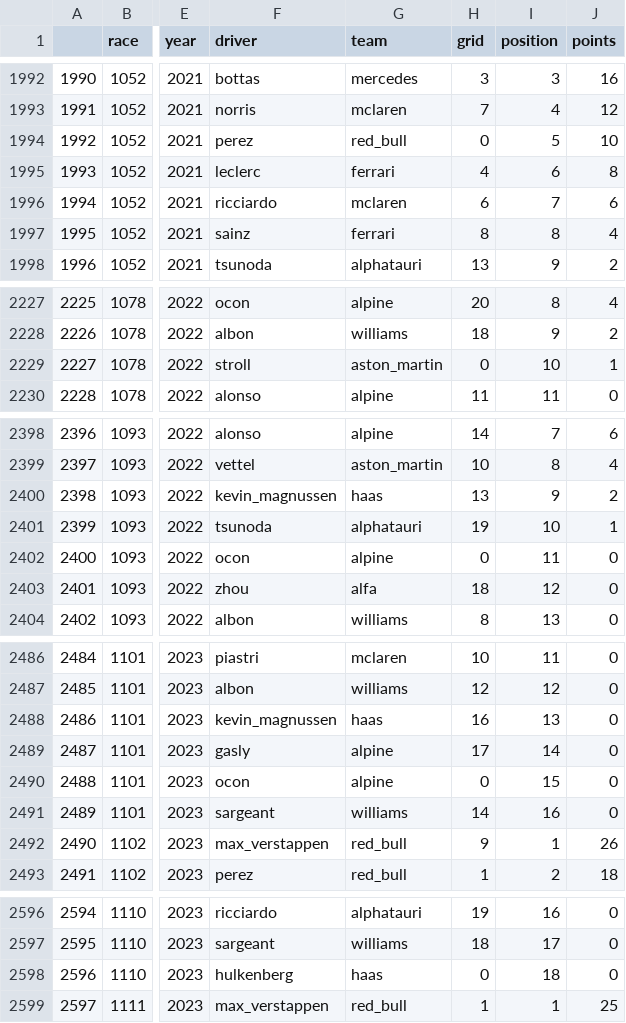
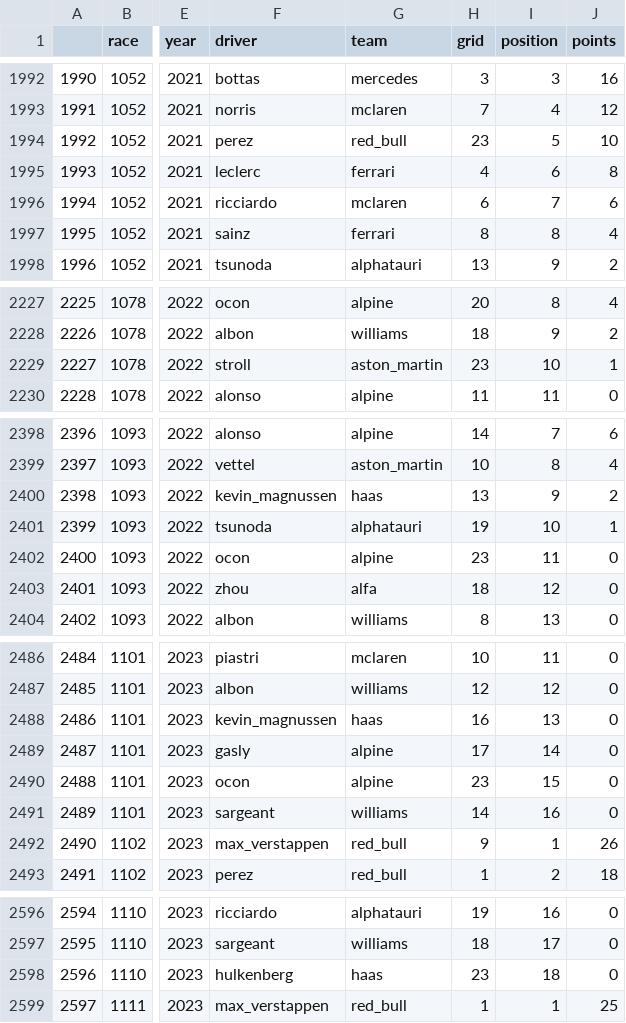
Before and after one commit to jsanz81/streamlitF1, a CSV file: csv/F1_ML_con_prev.csv, drawn as a sheet; only a part is shown, gaps mark what is left out; the diff covers the shown part only; the diff names each change by its address in the sheet, - before the commit and + after, or states it on an @@ line.

```diff
--- a/csv/F1_ML_con_prev.csv
+++ b/csv/F1_ML_con_prev.csv
-H1994 (grid): 0
+H1994 (grid): 23
-H2229 (grid): 0
+H2229 (grid): 23
-H2402 (grid): 0
+H2402 (grid): 23
-H2490 (grid): 0
+H2490 (grid): 23
-H2598 (grid): 0
+H2598 (grid): 23
```
Also changed, not shown: 10 edited cells elsewhere in this file, csv/F1_ML_original.csv, 7 other files.
